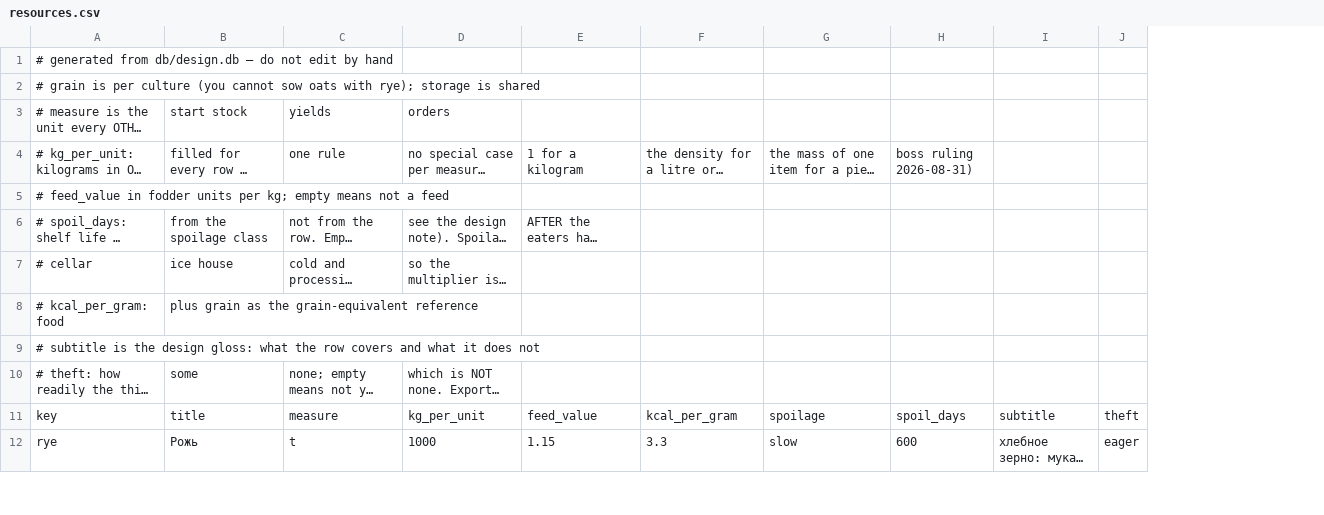
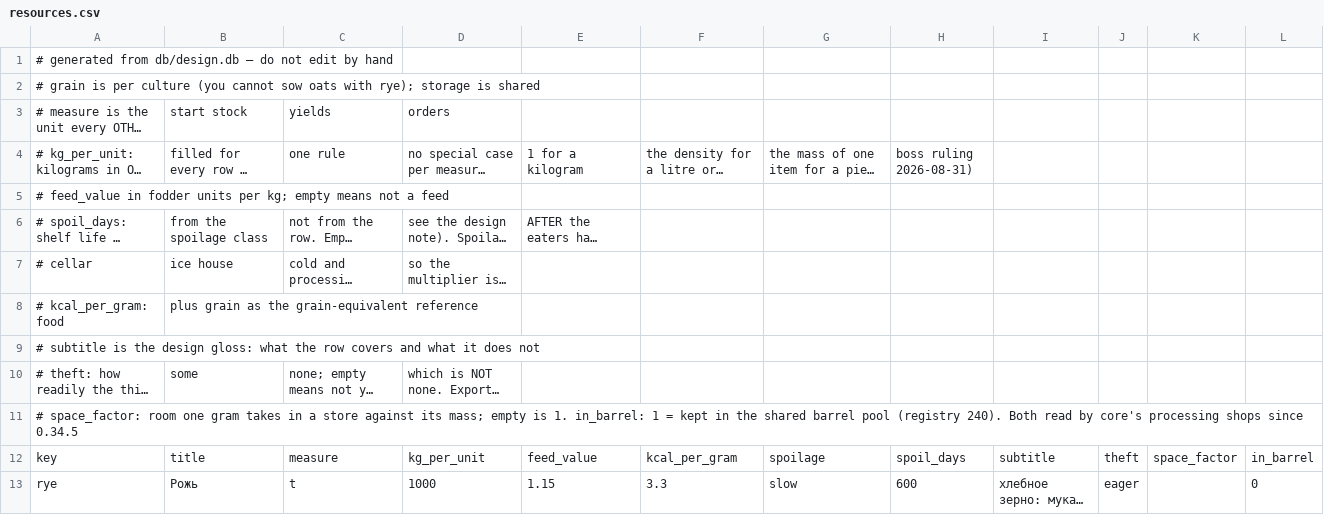
Before and after one commit to algb006/kolkhoz_root, a CSV file: tables/resources.csv, drawn as a sheet; only a part is shown; long unchanged cells end in …; the diff names each change by its address in the sheet, - before the commit and + after, or states it on an @@ line.

```diff
--- a/tables/resources.csv
+++ b/tables/resources.csv
+column K, row 12: space_factor
+column L, rows 12-13: in_barrel | 0
+row 11: # space_factor: room one gram takes in a store against its mass; empty is 1. in_barrel: 1 = kept in the shared barrel pool (registry 240). Both read by core's processing shops since 0.34.5
```
Also changed, not shown: tables/alarms.csv, tables/food.csv, 5 other files.
